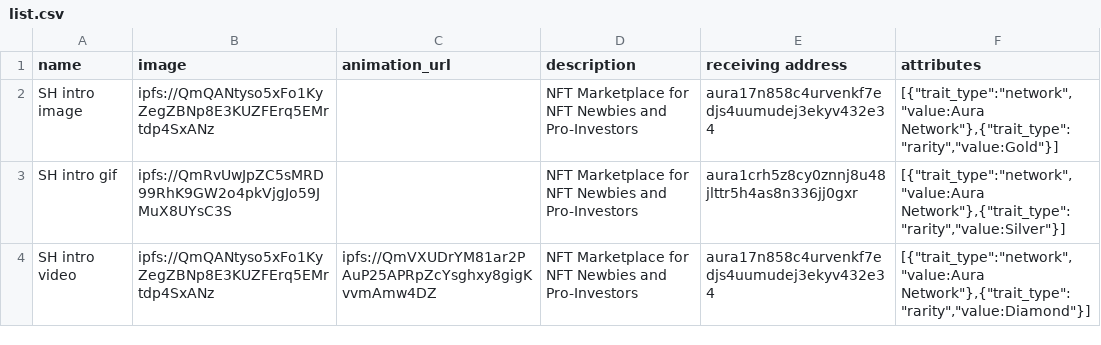
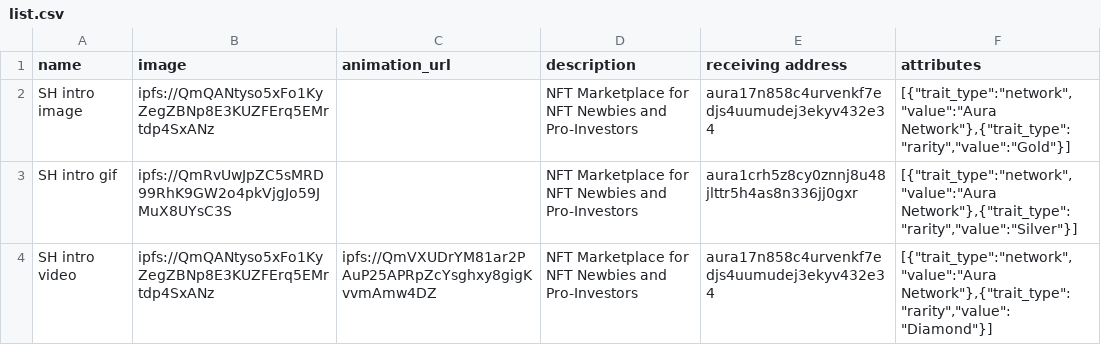
Before and after one commit to hoanm/sh_bulk_minting, a CSV file: list.csv, drawn as a sheet.

Commit message:
Update list.csv

```diff
--- a/list.csv
+++ b/list.csv
@@ -1,4 +1,4 @@
 name,image,animation_url,description,receiving address,attributes
-SH intro image,ipfs://QmQANtyso5xFo1KyZegZBNp8E3KUZFErq5EMrtdp4SxANz,,NFT Marketplace for NFT Newbies and Pro-Investors,aura17n858c4urvenkf7edjs4uumudej3ekyv432e34,"[{""trait_type"":""network"",""value:Aura Network""},{""trait_type"":""rarity"",""value:Gold""}]"
-SH intro gif,ipfs://QmRvUwJpZC5sMRD99RhK9GW2o4pkVjgJo59JMuX8UYsC3S,,NFT Marketplace for NFT Newbies and Pro-Investors,aura1crh5z8cy0znnj8u48jlttr5h4as8n336jj0gxr,"[{""trait_type"":""network"",""value:Aura Network""},{""trait_type"":""rarity"",""value:Silver""}]"
-SH intro video,ipfs://QmQANtyso5xFo1KyZegZBNp8E3KUZFErq5EMrtdp4SxANz,ipfs://QmVXUDrYM81ar2PAuP25APRpZcYsghxy8gigKvvmAmw4DZ,NFT Marketplace for NFT Newbies and Pro-Investors,aura17n858c4urvenkf7edjs4uumudej3ekyv432e34,"[{""trait_type"":""network"",""value:Aura Network""},{""trait_type"":""rarity"",""value:Diamond""}]"
+SH intro image,ipfs://QmQANtyso5xFo1KyZegZBNp8E3KUZFErq5EMrtdp4SxANz,,NFT Marketplace for NFT Newbies and Pro-Investors,aura17n858c4urvenkf7edjs4uumudej3ekyv432e34,"[{""trait_type"":""network"",""value"":""Aura Network""},{""trait_type"":""rarity"",""value"":""Gold""}]"
+SH intro gif,ipfs://QmRvUwJpZC5sMRD99RhK9GW2o4pkVjgJo59JMuX8UYsC3S,,NFT Marketplace for NFT Newbies and Pro-Investors,aura1crh5z8cy0znnj8u48jlttr5h4as8n336jj0gxr,"[{""trait_type"":""network"",""value"":""Aura Network""},{""trait_type"":""rarity"",""value"":""Silver""}]"
+SH intro video,ipfs://QmQANtyso5xFo1KyZegZBNp8E3KUZFErq5EMrtdp4SxANz,ipfs://QmVXUDrYM81ar2PAuP25APRpZcYsghxy8gigKvvmAmw4DZ,NFT Marketplace for NFT Newbies and Pro-Investors,aura17n858c4urvenkf7edjs4uumudej3ekyv432e34,"[{""trait_type"":""network"",""value"":""Aura Network""},{""trait_type"":""rarity"",""value"":""Diamond""}]"
```
